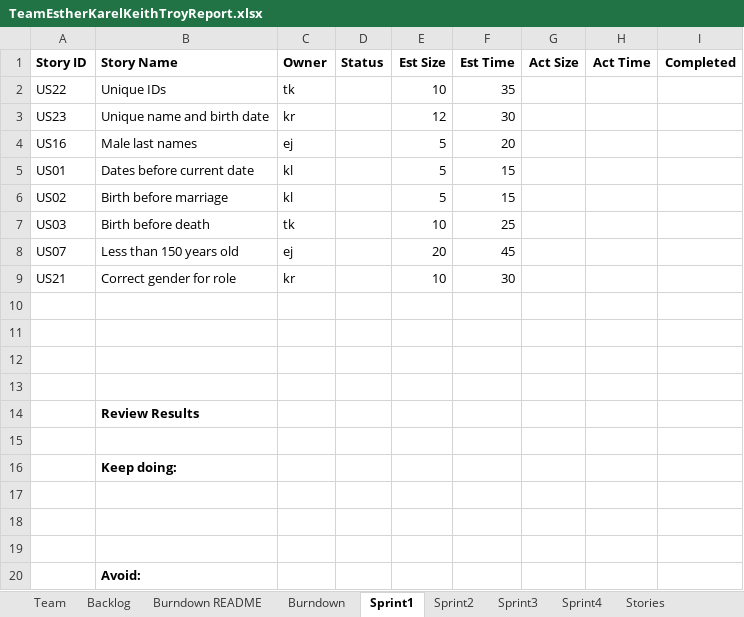
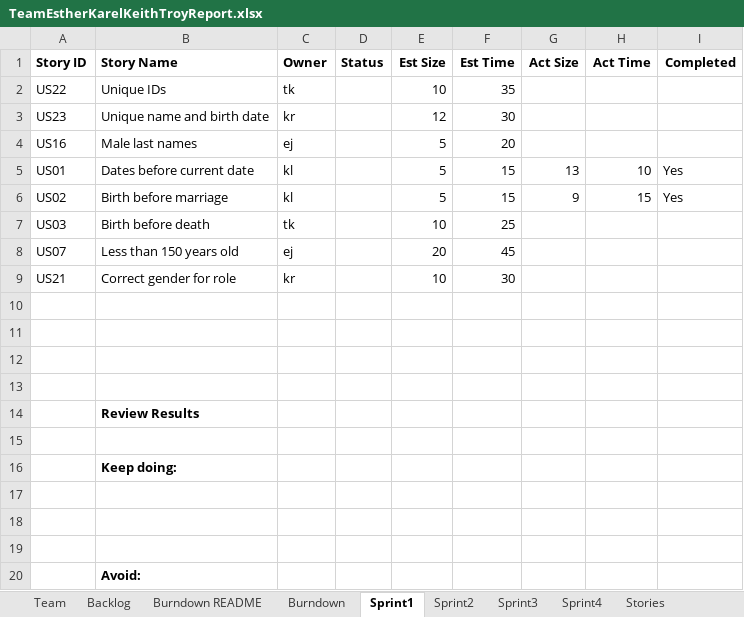
Before and after one commit to karell/stevens_cs555, an Excel workbook: TeamEstherKarelKeithTroyReport.xlsx, sheet Sprint1, drawn as a sheet; values as stored, in another font and other column widths than the file's, no borders; the diff names each change by its address in the sheet, - before the commit and + after, or states it on an @@ line.

Commit message:
Added code for stories 01 02 Update report

```diff
--- a/TeamEstherKarelKeithTroyReport.xlsx (sheet Sprint1)
+++ b/TeamEstherKarelKeithTroyReport.xlsx (sheet Sprint1)
-G5 (Act Size): (empty)
+G5 (Act Size): 13
-H5 (Act Time): (empty)
+H5 (Act Time): 10
-I5:I6 (Completed): (empty)
+I5:I6 (Completed): Yes
-G6 (Act Size): (empty)
+G6 (Act Size): 9
-H6 (Act Time): (empty)
+H6 (Act Time): 15
```
Also changed, not shown: charts or pictures, 1 other file.
